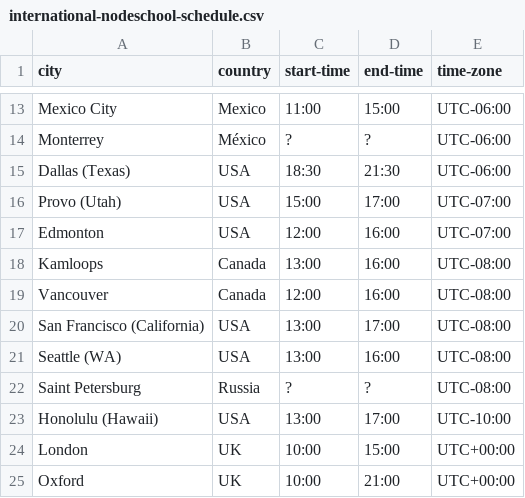
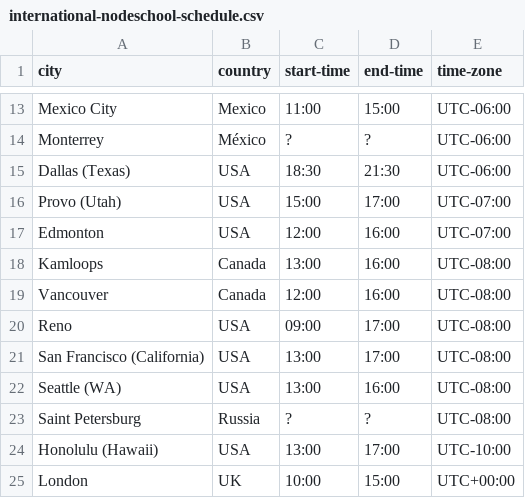
Before and after one commit to nodeschool/international-day, a CSV file: international-nodeschool-schedule.csv, drawn as a sheet; only a part is shown, gaps mark what is left out; the shorter side is filled out with more unchanged rows.

Commit message:
added reno

```diff
--- a/international-nodeschool-schedule.csv
+++ b/international-nodeschool-schedule.csv
@@ -19,2 +19,3 @@ Kamloops,Canada,13:00,16:00,UTC-08:00
 Vancouver,Canada,12:00,16:00,UTC-08:00
+Reno,USA,09:00,17:00,UTC-08:00
 San Francisco (California),USA,13:00,17:00,UTC-08:00
```
